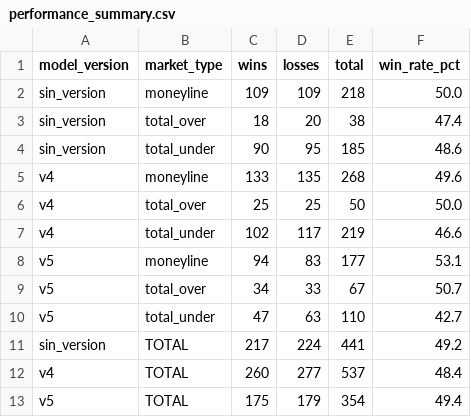
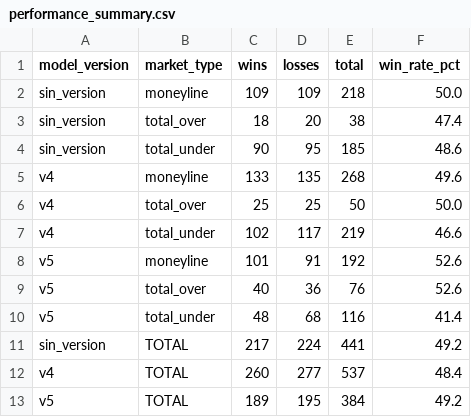
Before and after one commit to DiegoG882/MLB_BetBuilder, a CSV file: data/performance_summary.csv, drawn as a sheet.

```diff
--- a/data/performance_summary.csv
+++ b/data/performance_summary.csv
@@ -7,7 +7,7 @@ v4,total_over,25,25,50,50.0
 v4,total_under,102,117,219,46.6
-v5,moneyline,94,83,177,53.1
-v5,total_over,34,33,67,50.7
-v5,total_under,47,63,110,42.7
+v5,moneyline,101,91,192,52.6
+v5,total_over,40,36,76,52.6
+v5,total_under,48,68,116,41.4
 sin_version,TOTAL,217,224,441,49.2
 v4,TOTAL,260,277,537,48.4
-v5,TOTAL,175,179,354,49.4
+v5,TOTAL,189,195,384,49.2
```
Also changed, not shown: data/picks_history.csv, 3 other files.
